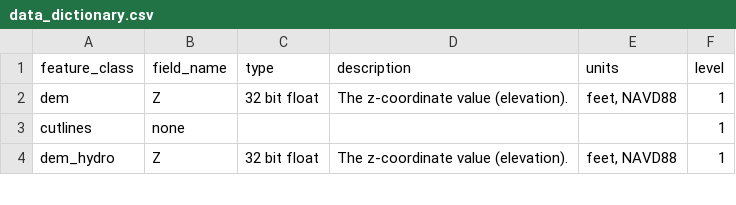
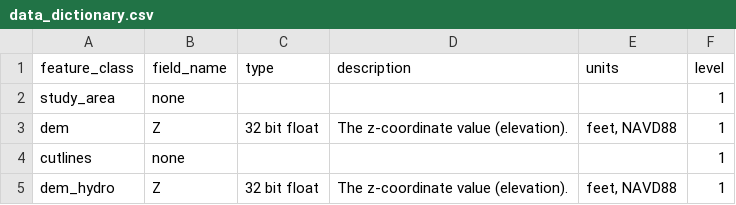
Before and after one commit to FluvialGeomorph/FG-Tech-Manual, a CSV file: data_dictionary.csv, drawn as a sheet; only a part is shown.

Commit message:
added the study area feature class

```diff
--- a/data_dictionary.csv
+++ b/data_dictionary.csv
@@ -1,2 +1,3 @@
 feature_class,field_name,type,description,units,level
+study_area,none,,,,1
 dem,Z,32 bit float,The z-coordinate value (elevation).,"feet, NAVD88",1
```
Also changed, not shown: 11 other files.
